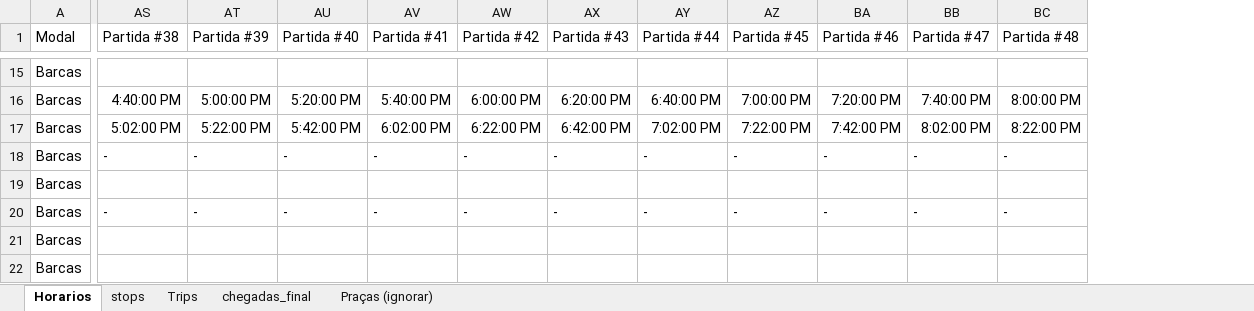
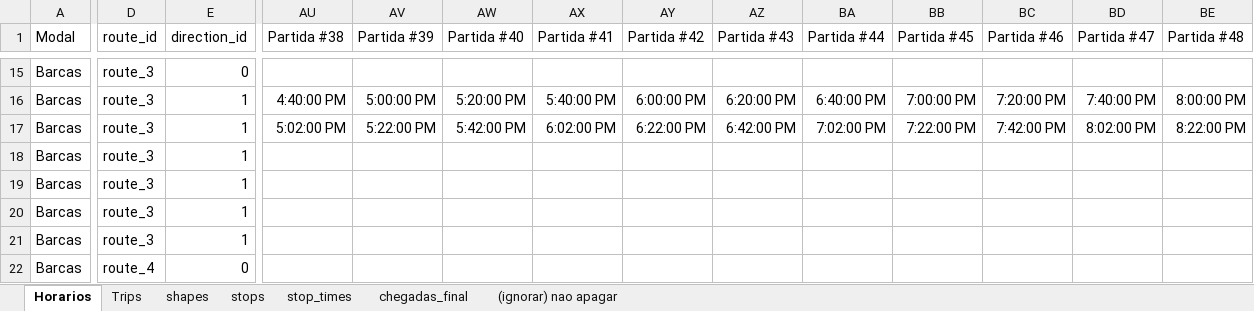
Before and after one commit to matheussouza22/PRISMA, an Excel workbook: Barcas_DB.xlsx, sheet Horarios, drawn as a sheet; only a part is shown, gaps mark what is left out; values as stored, in another font and other column widths than the file's, no borders; table styles not drawn; addresses are those after the commit; the diff covers the shown part only; the diff names each change by its address in the sheet, - before the commit and + after, or states it on an @@ line.

```diff
--- a/Barcas_DB.xlsx (sheet Horarios)
+++ b/Barcas_DB.xlsx (sheet Horarios)
-sheet tab: Praças (ignorar)
+sheet tab: (ignorar) nao apagar
+sheet tab: shapes
+sheet tab: stop_times
@@ sheet tab order changed: Horarios | Trips | shapes | stops | stop_times | chegadas_final | (ignorar) nao apagar @@
+column D (route_id), rows 15-22: route_3 | route_3 | route_3 | route_3 | route_3 | route_3 | route_3 | route_4
+column E (direction_id), rows 15-22: 0 | 1 | 1 | 1 | 1 | 1 | 1 | 0
-AU18 (Partida #38): -
+AU18 (Partida #38): (empty)
-AV18 (Partida #39): -
+AV18 (Partida #39): (empty)
-AW18 (Partida #40): -
+AW18 (Partida #40): (empty)
-AX18 (Partida #41): -
+AX18 (Partida #41): (empty)
-AY18 (Partida #42): -
+AY18 (Partida #42): (empty)
-AZ18 (Partida #43): -
+AZ18 (Partida #43): (empty)
-BA18 (Partida #44): -
+BA18 (Partida #44): (empty)
-BB18 (Partida #45): -
+BB18 (Partida #45): (empty)
-BC18 (Partida #46): -
+BC18 (Partida #46): (empty)
-BD18 (Partida #47): -
+BD18 (Partida #47): (empty)
-BE18 (Partida #48): -
+BE18 (Partida #48): (empty)
-AU20 (Partida #38): -
+AU20 (Partida #38): (empty)
-AV20 (Partida #39): -
+AV20 (Partida #39): (empty)
-AW20 (Partida #40): -
+AW20 (Partida #40): (empty)
-AX20 (Partida #41): -
+AX20 (Partida #41): (empty)
-AY20 (Partida #42): -
+AY20 (Partida #42): (empty)
-AZ20 (Partida #43): -
+AZ20 (Partida #43): (empty)
-BA20 (Partida #44): -
+BA20 (Partida #44): (empty)
-BB20 (Partida #45): -
+BB20 (Partida #45): (empty)
-BC20 (Partida #46): -
+BC20 (Partida #46): (empty)
-BD20 (Partida #47): -
+BD20 (Partida #47): (empty)
-BE20 (Partida #48): -
+BE20 (Partida #48): (empty)
```
Also changed, not shown: 93 edited cells elsewhere in this sheet, sheet Trips, sheet (ignorar) nao apagar, 2 other files.
